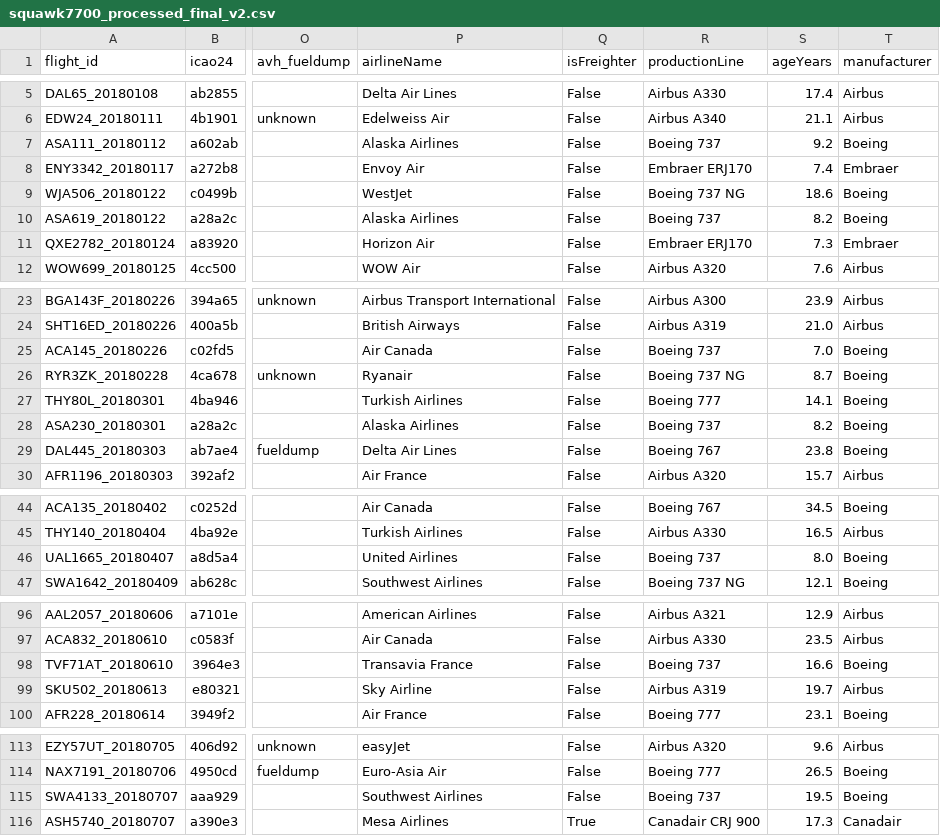
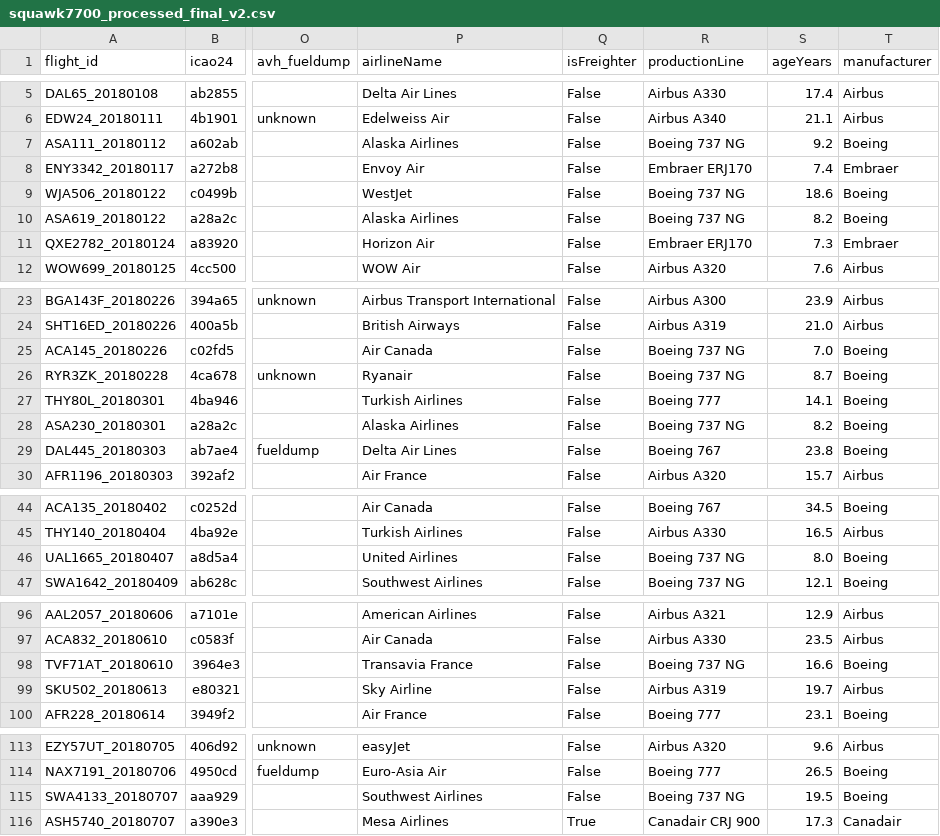
Before and after one commit to ralfreuvers/Constructor-Group-Project-Aviation, a CSV file: data/processed/squawk7700_processed_final_v2.csv, drawn as a sheet; only a part is shown, gaps mark what is left out; the diff covers the shown part only; the diff names each change by its address in the sheet, - before the commit and + after, or states it on an @@ line.

Commit message:
processed data v2p1 plus production_dictionary

```diff
--- a/data/processed/squawk7700_processed_final_v2.csv
+++ b/data/processed/squawk7700_processed_final_v2.csv
-R7 (productionLine): Boeing 737
+R7 (productionLine): Boeing 737 NG
-R10 (productionLine): Boeing 737
+R10 (productionLine): Boeing 737 NG
-R25 (productionLine): Boeing 737
+R25 (productionLine): Boeing 737 NG
-R28 (productionLine): Boeing 737
+R28 (productionLine): Boeing 737 NG
-R46 (productionLine): Boeing 737
+R46 (productionLine): Boeing 737 NG
-R98 (productionLine): Boeing 737
+R98 (productionLine): Boeing 737 NG
-R115 (productionLine): Boeing 737
+R115 (productionLine): Boeing 737 NG
```
Also changed, not shown: 19 edited cells elsewhere in this file, 3 other files.
